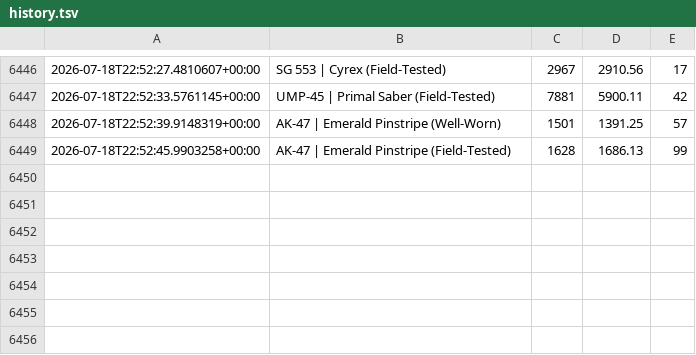
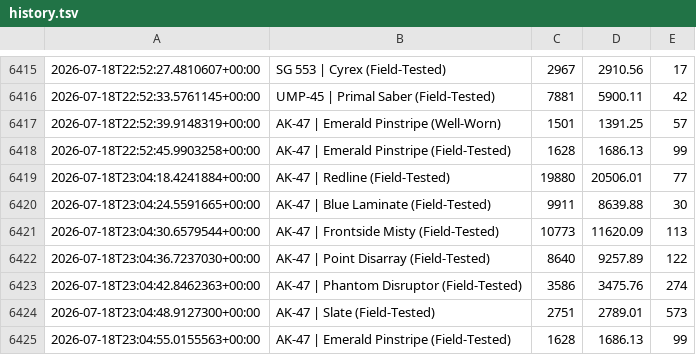
Before and after one commit to clau021/cs2-tracker, a TSV file: history.tsv, drawn as a sheet; only a part is shown, gaps mark what is left out; the diff covers the shown part only.

```diff
--- a/history.tsv
+++ b/history.tsv
@@ -6449 +6418,8 @@
 2026-07-18T22:52:45.9903258+00:00	AK-47 | Emerald Pinstripe (Field-Tested)	1628	1686.13	99
+2026-07-18T23:04:18.4241884+00:00	AK-47 | Redline (Field-Tested)	19880	20506.01	77
+2026-07-18T23:04:24.5591665+00:00	AK-47 | Blue Laminate (Field-Tested)	9911	8639.88	30
+2026-07-18T23:04:30.6579544+00:00	AK-47 | Frontside Misty (Field-Tested)	10773	11620.09	113
+2026-07-18T23:04:36.7237030+00:00	AK-47 | Point Disarray (Field-Tested)	8640	9257.89	122
+2026-07-18T23:04:42.8462363+00:00	AK-47 | Phantom Disruptor (Field-Tested)	3586	3475.76	274
+2026-07-18T23:04:48.9127300+00:00	AK-47 | Slate (Field-Tested)	2751	2789.01	573
+2026-07-18T23:04:55.0155563+00:00	AK-47 | Emerald Pinstripe (Field-Tested)	1628	1686.13	99
```
Also changed, not shown: 31 removed rows elsewhere in this file.
